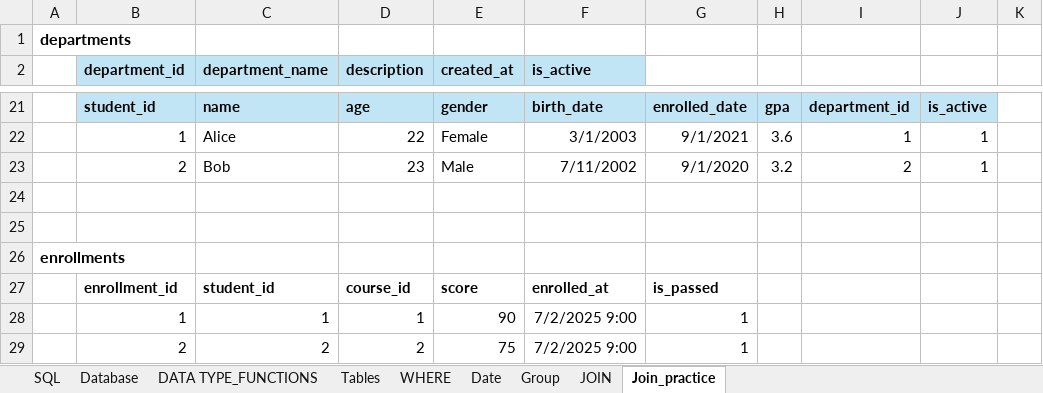
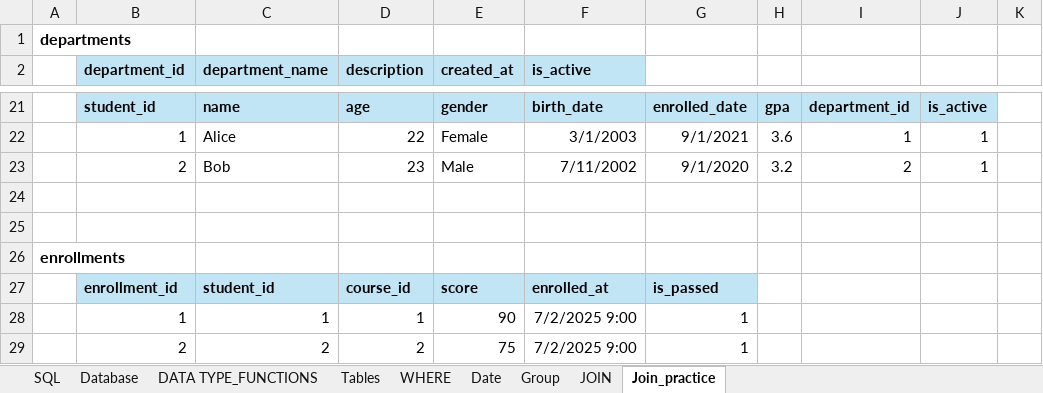
Before and after one commit to XTMay/SQL, an Excel workbook: Beginner/Slides/Lec_9_10.xlsx, sheet Join_practice, drawn as a sheet; only a part is shown, gaps mark what is left out; values as stored, in another font and other column widths than the file's, no borders; the diff names each change by its address in the sheet, - before the commit and + after, or states it on an @@ line.

```diff
--- a/Beginner/Slides/Lec_9_10.xlsx (sheet Join_practice)
+++ b/Beginner/Slides/Lec_9_10.xlsx (sheet Join_practice)
-B27:G27 fill: none
+B27:G27 fill: #C1E5F5
```
Also changed, not shown: sheet DATA TYPE_FUNCTIONS, sheet SQL, sheet JOIN, sheet Database, 9 other files.
